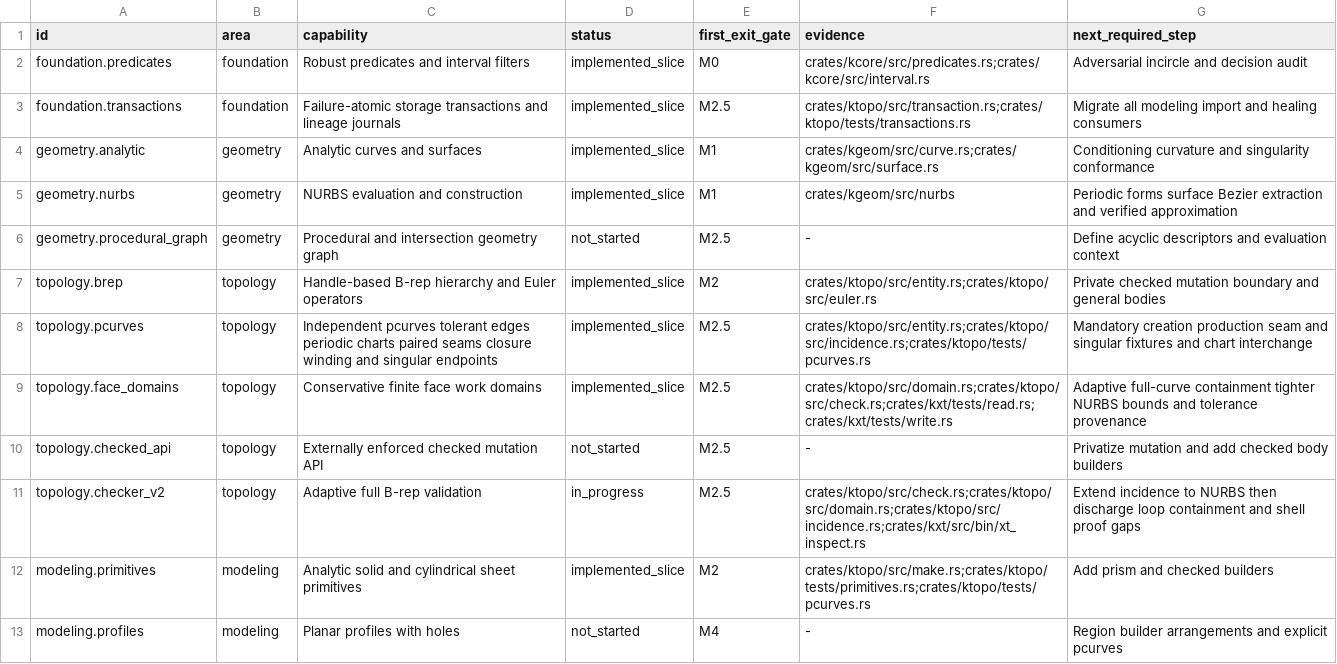
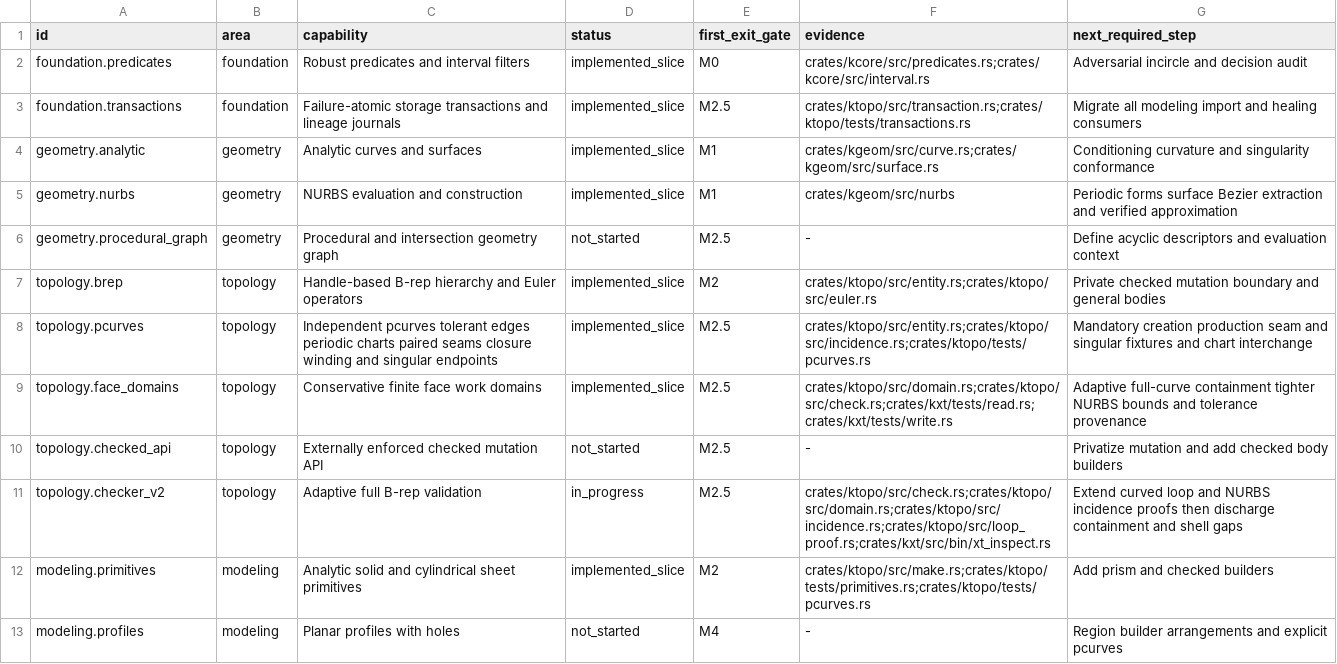
Before and after one commit to josephbajor/geocore, a TSV file: docs/kernel-support.tsv, drawn as a sheet; only a part is shown.

Commit message:
Certify simple analytic loops

```diff
--- a/docs/kernel-support.tsv
+++ b/docs/kernel-support.tsv
@@ -10,3 +10,3 @@ topology.face_domains	topology	Conservative finite face work domains	implemented
 topology.checked_api	topology	Externally enforced checked mutation API	not_started	M2.5	-	Privatize mutation and add checked body builders
-topology.checker_v2	topology	Adaptive full B-rep validation	in_progress	M2.5	crates/ktopo/src/check.rs;crates/ktopo/src/domain.rs;crates/ktopo/src/incidence.rs;crates/kxt/src/bin/xt_inspect.rs	Extend incidence to NURBS then discharge loop containment and shell proof gaps
+topology.checker_v2	topology	Adaptive full B-rep validation	in_progress	M2.5	crates/ktopo/src/check.rs;crates/ktopo/src/domain.rs;crates/ktopo/src/incidence.rs;crates/ktopo/src/loop_proof.rs;crates/kxt/src/bin/xt_inspect.rs	Extend curved loop and NURBS incidence proofs then discharge containment and shell gaps
 modeling.primitives	modeling	Analytic solid and cylindrical sheet primitives	implemented_slice	M2	crates/ktopo/src/make.rs;crates/ktopo/tests/primitives.rs;crates/ktopo/tests/pcurves.rs	Add prism and checked builders
```
Also changed, not shown: 6 other files.
